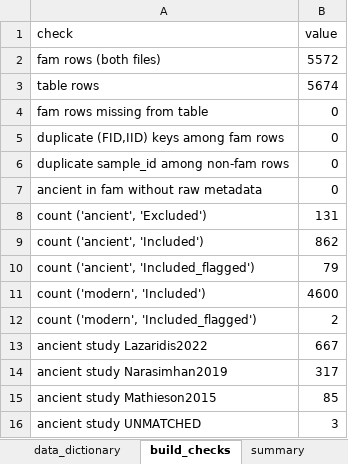
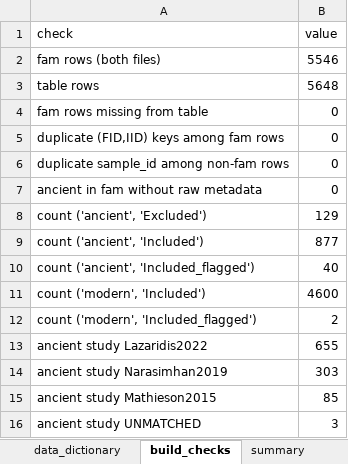
Before and after one commit to nadamels/iran_popgen, an Excel workbook: metadata/master_sample_table.xlsx, sheet build_checks, drawn as a sheet; values as stored, in another font and other column widths than the file's, no borders; the diff names each change by its address in the sheet, - before the commit and + after, or states it on an @@ line.

```diff
--- a/metadata/master_sample_table.xlsx (sheet build_checks)
+++ b/metadata/master_sample_table.xlsx (sheet build_checks)
-B2 (value): 5572
+B2 (value): 5546
-B3 (value): 5674
+B3 (value): 5648
-B8 (value): 131
+B8 (value): 129
-B9 (value): 862
+B9 (value): 877
-B10 (value): 79
+B10 (value): 40
-B13 (value): 667
+B13 (value): 655
-B14 (value): 317
+B14 (value): 303
```
Also changed, not shown: sheet sample_table, sheet summary, 2 other files.
